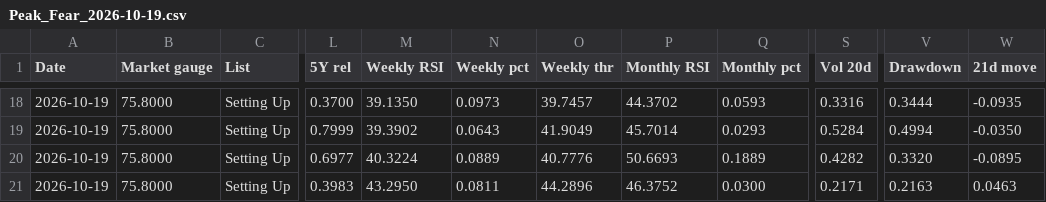
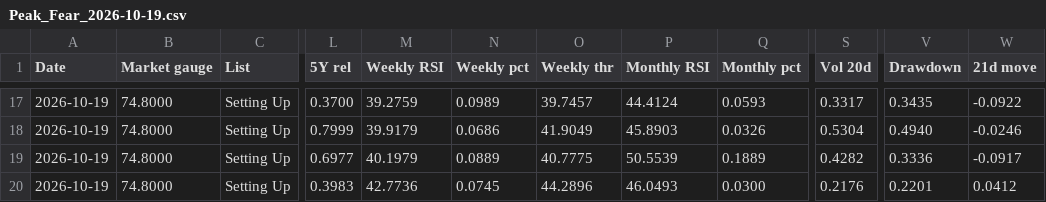
Before and after one commit to 5iResearch/data-scripts, a CSV file: outputs/peak-fear/history/Peak_Fear_2026-10-19.csv, drawn as a sheet; only a part is shown, gaps mark what is left out; addresses are those after the commit; the diff covers the shown part only; the diff names each change by its address in the sheet, - before the commit and + after, or states it on an @@ line.

```diff
--- a/outputs/peak-fear/history/Peak_Fear_2026-10-19.csv
+++ b/outputs/peak-fear/history/Peak_Fear_2026-10-19.csv
-B17:B20 (Market gauge): 75.8000
+B17:B20 (Market gauge): 74.8000
-M17 (Weekly RSI): 39.1350
+M17 (Weekly RSI): 39.2759
-N17 (Weekly pct): 0.0973
+N17 (Weekly pct): 0.0989
-P17 (Monthly RSI): 44.3702
+P17 (Monthly RSI): 44.4124
-S17 (Vol 20d): 0.3316
+S17 (Vol 20d): 0.3317
-V17 (Drawdown): 0.3444
+V17 (Drawdown): 0.3435
-W17 (21d move): -0.0935
+W17 (21d move): -0.0922
-M18 (Weekly RSI): 39.3902
+M18 (Weekly RSI): 39.9179
-N18 (Weekly pct): 0.0643
+N18 (Weekly pct): 0.0686
-P18 (Monthly RSI): 45.7014
+P18 (Monthly RSI): 45.8903
-Q18 (Monthly pct): 0.0293
+Q18 (Monthly pct): 0.0326
-S18 (Vol 20d): 0.5284
+S18 (Vol 20d): 0.5304
-V18 (Drawdown): 0.4994
+V18 (Drawdown): 0.4940
-W18 (21d move): -0.0350
+W18 (21d move): -0.0246
-M19 (Weekly RSI): 40.3224
+M19 (Weekly RSI): 40.1979
-O19 (Weekly thr): 40.7776
+O19 (Weekly thr): 40.7775
-P19 (Monthly RSI): 50.6693
+P19 (Monthly RSI): 50.5539
-V19 (Drawdown): 0.3320
+V19 (Drawdown): 0.3336
-W19 (21d move): -0.0895
+W19 (21d move): -0.0917
-M20 (Weekly RSI): 43.2950
+M20 (Weekly RSI): 42.7736
-N20 (Weekly pct): 0.0811
+N20 (Weekly pct): 0.0745
-P20 (Monthly RSI): 46.3752
+P20 (Monthly RSI): 46.0493
-S20 (Vol 20d): 0.2171
+S20 (Vol 20d): 0.2176
-V20 (Drawdown): 0.2163
+V20 (Drawdown): 0.2201
-W20 (21d move): 0.0463
+W20 (21d move): 0.0412
```
Also changed, not shown: 1 added row, 2 removed rows and 96 edited cells elsewhere in this file, outputs/peak-fear/Peak_Fear_latest.csv, outputs/peak-fear/signal_history.csv, 1 other file.
